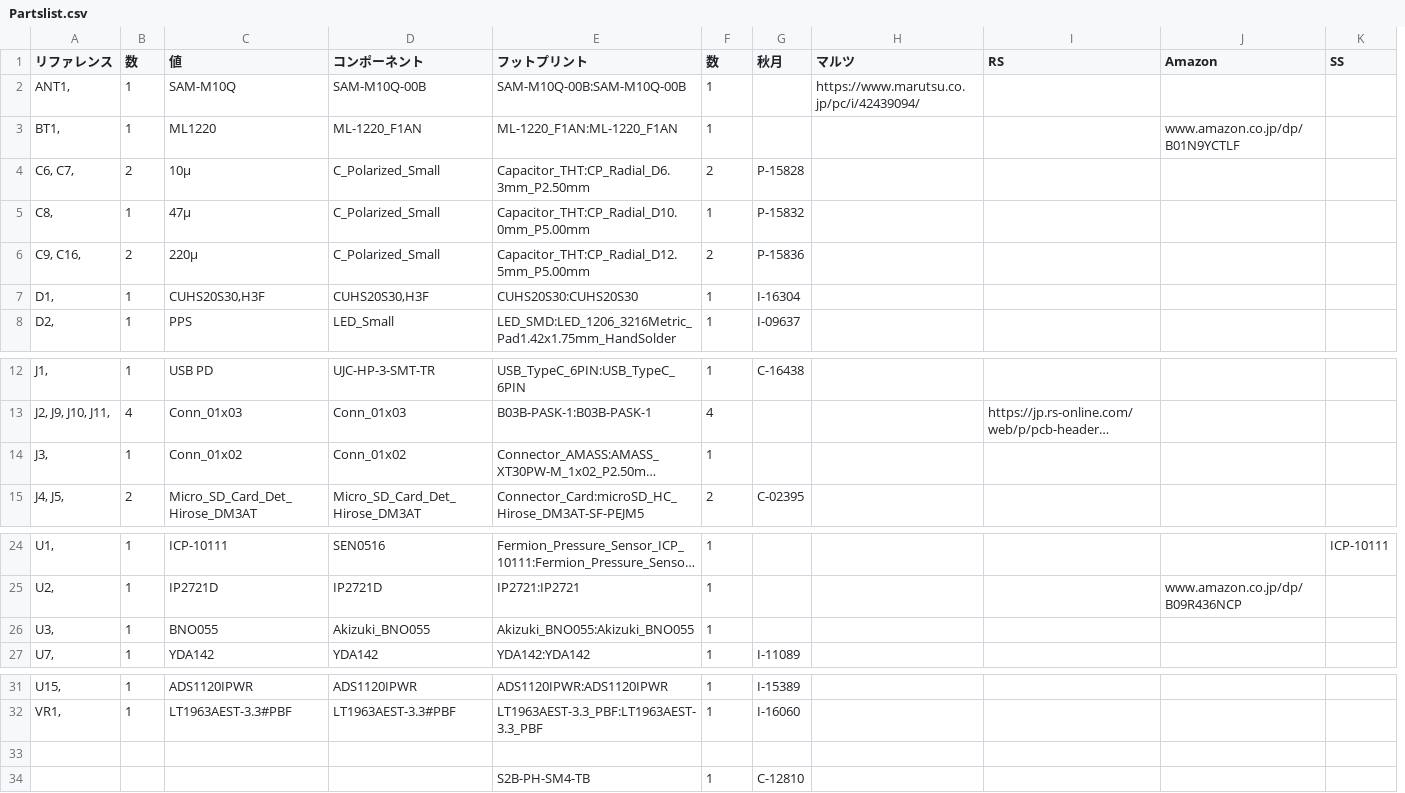
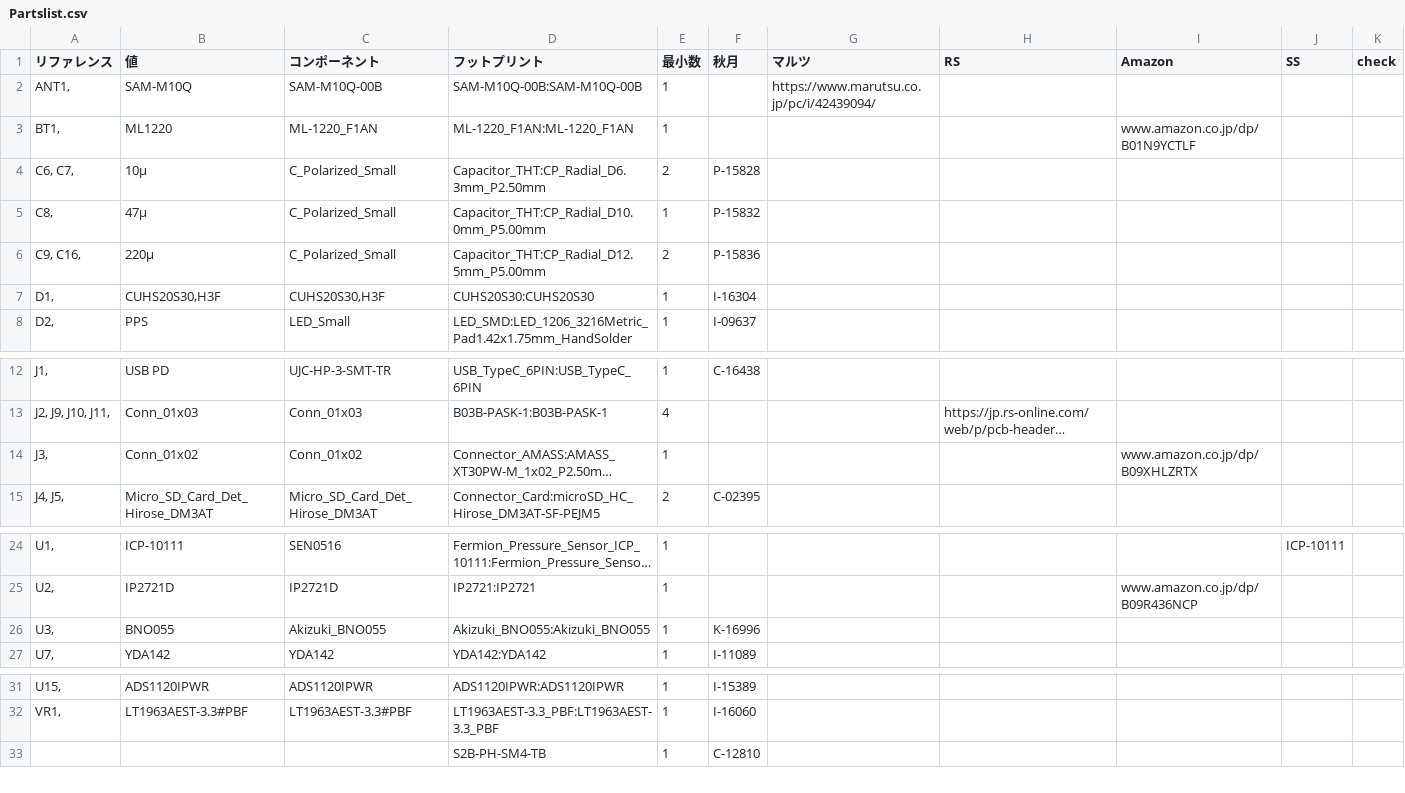
Before and after one commit to takuhoTech/LagopusSystem-2023, a CSV file: MainBoard_2023/MainBoard/Partslist/Partslist.csv, drawn as a sheet; only a part is shown, gaps mark what is left out; long unchanged cells end in …; removed rows and columns are numbered as before the commit, all else as after; the diff names each change by its address in the sheet, - before the commit and + after, or states it on an @@ line.

Commit message:
パーツリストに追記

```diff
--- a/MainBoard_2023/MainBoard/Partslist/Partslist.csv
+++ b/MainBoard_2023/MainBoard/Partslist/Partslist.csv
-column B (数), rows 2-8: 1 | 1 | 2 | 1 | 2 | 1 | 1; rows 12-15: 1 | 4 | 1 | 2; rows 24-27: all 1; rows 31-32: 1 | 1
+column K (check), empty
-E1: 数
+E1: 最小数
-I14 (Amazon): (empty)
+I14 (Amazon): www.amazon.co.jp/dp/B09XHLZRTX
-F26 (秋月): (empty)
+F26 (秋月): K-16996
-row 33: (empty)
```
